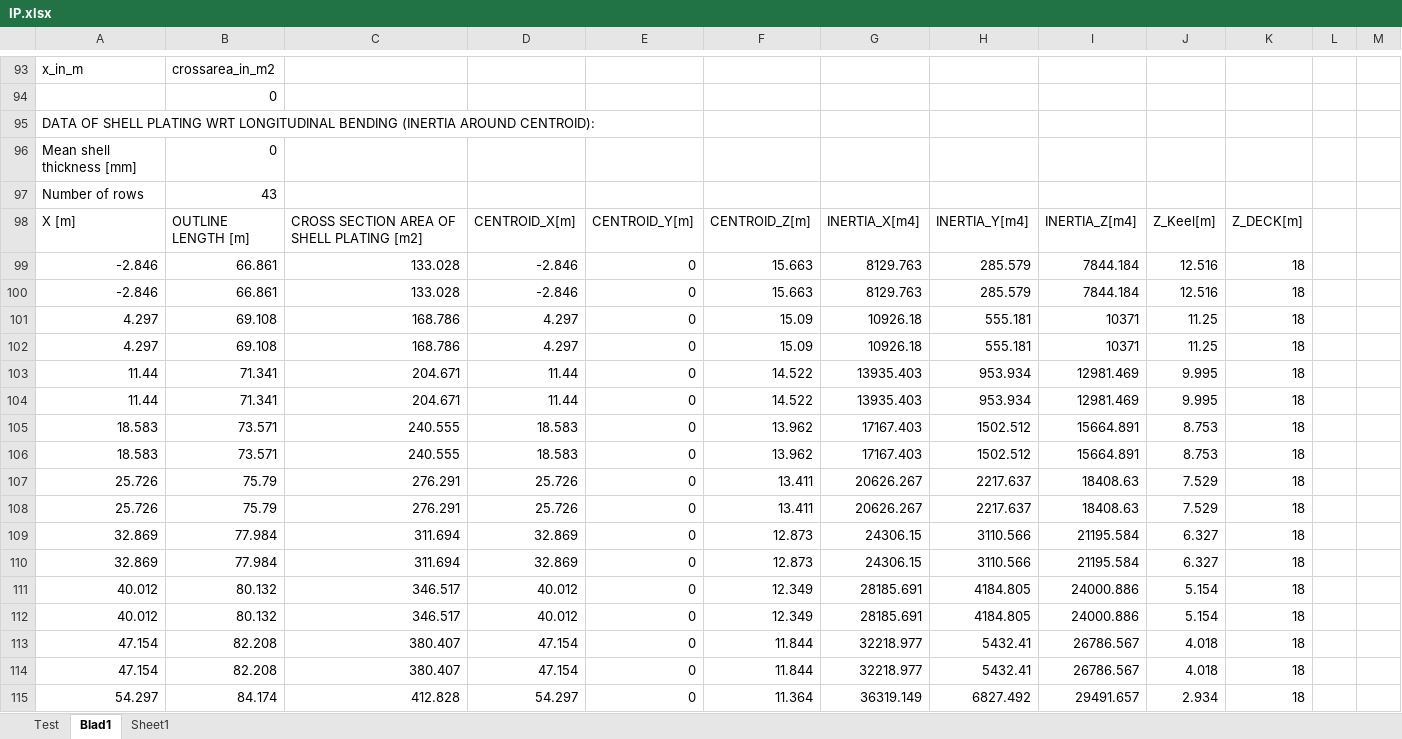
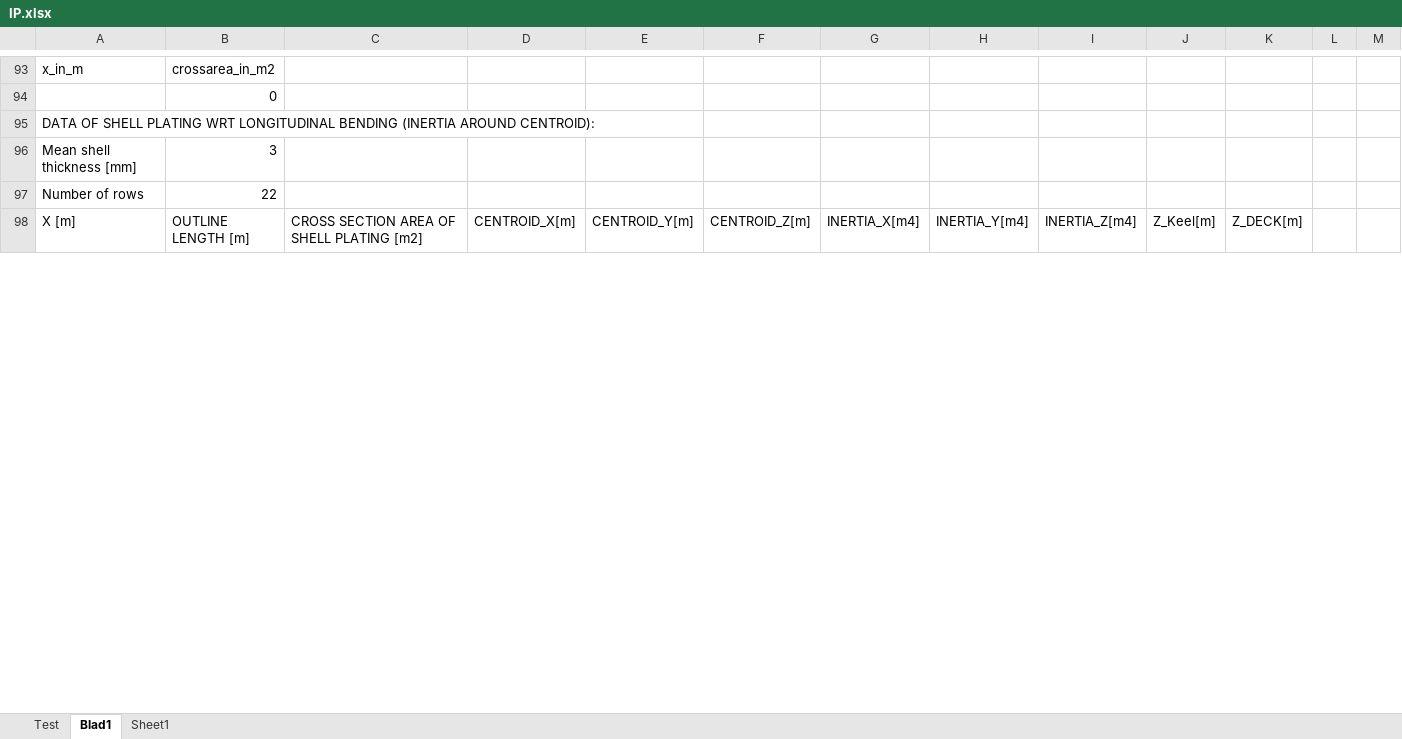
Before and after one commit to tomoldenbeuving/IP-26, an Excel workbook: IP.xlsx, sheet Blad1, drawn as a sheet; only a part is shown, gaps mark what is left out; values as stored, in another font and other column widths than the file's, no borders; removed rows and columns are numbered as before the commit, all else as after; the diff covers the shown part only; the diff names each change by its address in the sheet, - before the commit and + after, or states it on an @@ line.

Commit message:
blad 1 even checken main

```diff
--- a/IP.xlsx (sheet Blad1)
+++ b/IP.xlsx (sheet Blad1)
-B96: 0
+B96: 3
-B97: 43
+B97: 22
-row 99: -2.846 | 66.861 | 133.028 | -2.846 | 0 | 15.663 | 8129.763 | 285.579 | 7844.184 | 12.516 | 18
-row 100: -2.846 | 66.861 | 133.028 | -2.846 | 0 | 15.663 | 8129.763 | 285.579 | 7844.184 | 12.516 | 18
-row 101: 4.297 | 69.108 | 168.786 | 4.297 | 0 | 15.09 | 10926.18 | 555.181 | 10371 | 11.25 | 18
-row 102: 4.297 | 69.108 | 168.786 | 4.297 | 0 | 15.09 | 10926.18 | 555.181 | 10371 | 11.25 | 18
-row 103: 11.44 | 71.341 | 204.671 | 11.44 | 0 | 14.522 | 13935.403 | 953.934 | 12981.469 | 9.995 | 18
-row 104: 11.44 | 71.341 | 204.671 | 11.44 | 0 | 14.522 | 13935.403 | 953.934 | 12981.469 | 9.995 | 18
-row 105: 18.583 | 73.571 | 240.555 | 18.583 | 0 | 13.962 | 17167.403 | 1502.512 | 15664.891 | 8.753 | 18
-row 106: 18.583 | 73.571 | 240.555 | 18.583 | 0 | 13.962 | 17167.403 | 1502.512 | 15664.891 | 8.753 | 18
-row 107: 25.726 | 75.79 | 276.291 | 25.726 | 0 | 13.411 | 20626.267 | 2217.637 | 18408.63 | 7.529 | 18
-row 108: 25.726 | 75.79 | 276.291 | 25.726 | 0 | 13.411 | 20626.267 | 2217.637 | 18408.63 | 7.529 | 18
-row 109: 32.869 | 77.984 | 311.694 | 32.869 | 0 | 12.873 | 24306.15 | 3110.566 | 21195.584 | 6.327 | 18
-row 110: 32.869 | 77.984 | 311.694 | 32.869 | 0 | 12.873 | 24306.15 | 3110.566 | 21195.584 | 6.327 | 18
-row 111: 40.012 | 80.132 | 346.517 | 40.012 | 0 | 12.349 | 28185.691 | 4184.805 | 24000.886 | 5.154 | 18
-row 112: 40.012 | 80.132 | 346.517 | 40.012 | 0 | 12.349 | 28185.691 | 4184.805 | 24000.886 | 5.154 | 18
-row 113: 47.154 | 82.208 | 380.407 | 47.154 | 0 | 11.844 | 32218.977 | 5432.41 | 26786.567 | 4.018 | 18
-row 114: 47.154 | 82.208 | 380.407 | 47.154 | 0 | 11.844 | 32218.977 | 5432.41 | 26786.567 | 4.018 | 18
-row 115: 54.297 | 84.174 | 412.828 | 54.297 | 0 | 11.364 | 36319.149 | 6827.492 | 29491.657 | 2.934 | 18
```
Also changed, not shown: 66 added rows, 70 removed rows and 34 edited cells elsewhere in this sheet, 1 other file.
